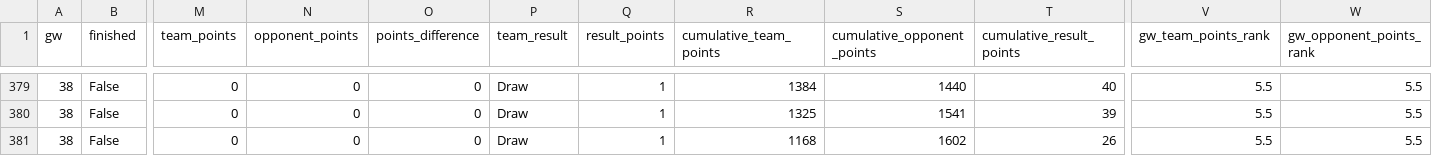
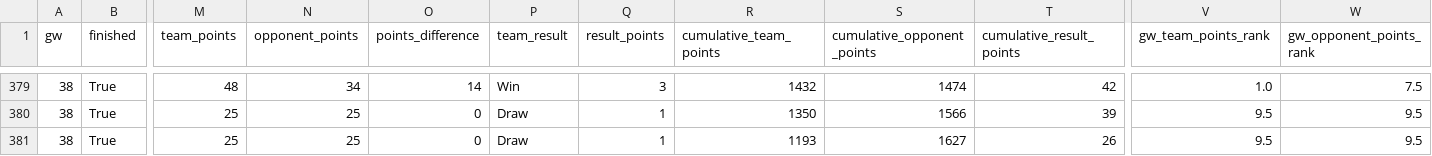
Before and after one commit to samelgar141-netizen/FPL-Draft-App, a CSV file: data/matches.csv, drawn as a sheet; only a part is shown, gaps mark what is left out; the diff covers the shown part only; the diff names each change by its address in the sheet, - before the commit and + after, or states it on an @@ line.

```diff
--- a/data/matches.csv
+++ b/data/matches.csv
-B379:B381 (finished): False
+B379:B381 (finished): True
-M379 (team_points): 0
+M379 (team_points): 48
-N379 (opponent_points): 0
+N379 (opponent_points): 34
-O379 (points_difference): 0
+O379 (points_difference): 14
-P379 (team_result): Draw
+P379 (team_result): Win
-Q379 (result_points): 1
+Q379 (result_points): 3
-R379 (cumulative_team_points): 1384
+R379 (cumulative_team_points): 1432
-S379 (cumulative_opponent_points): 1440
+S379 (cumulative_opponent_points): 1474
-T379 (cumulative_result_points): 40
+T379 (cumulative_result_points): 42
-V379 (gw_team_points_rank): 5.5
+V379 (gw_team_points_rank): 1.0
-W379 (gw_opponent_points_rank): 5.5
+W379 (gw_opponent_points_rank): 7.5
-M380:M381 (team_points): 0
+M380:M381 (team_points): 25
-N380:N381 (opponent_points): 0
+N380:N381 (opponent_points): 25
-R380 (cumulative_team_points): 1325
+R380 (cumulative_team_points): 1350
-S380 (cumulative_opponent_points): 1541
+S380 (cumulative_opponent_points): 1566
-V380:V381 (gw_team_points_rank): 5.5
+V380:V381 (gw_team_points_rank): 9.5
-W380:W381 (gw_opponent_points_rank): 5.5
+W380:W381 (gw_opponent_points_rank): 9.5
-R381 (cumulative_team_points): 1168
+R381 (cumulative_team_points): 1193
-S381 (cumulative_opponent_points): 1602
+S381 (cumulative_opponent_points): 1627
```
Also changed, not shown: 1 added row, 1 removed row and 67 edited cells elsewhere in this file, data/gw_and_team.csv, data/original_draft_picks.csv, 8 other files.
